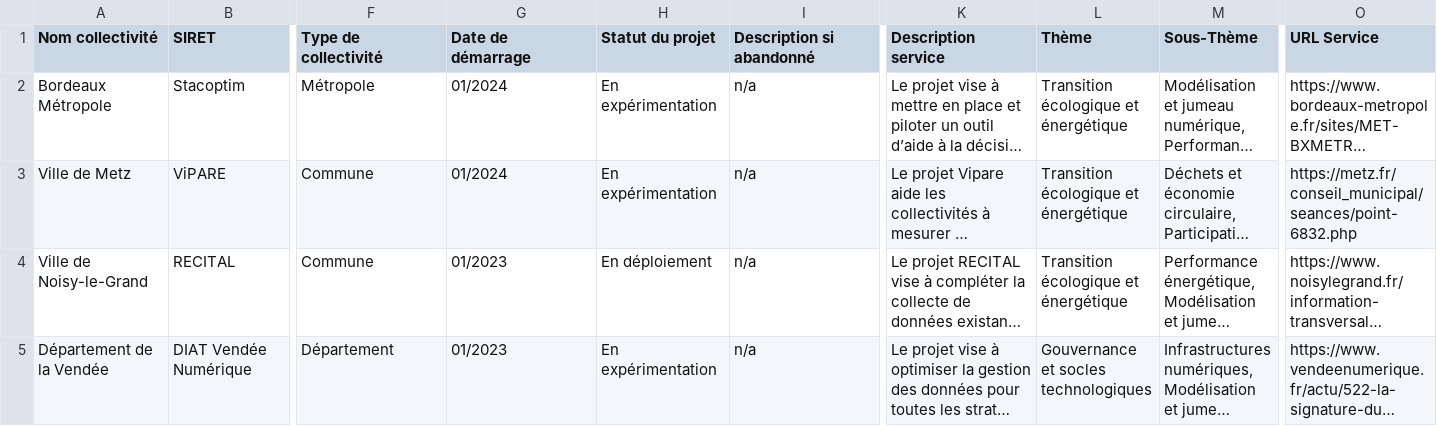
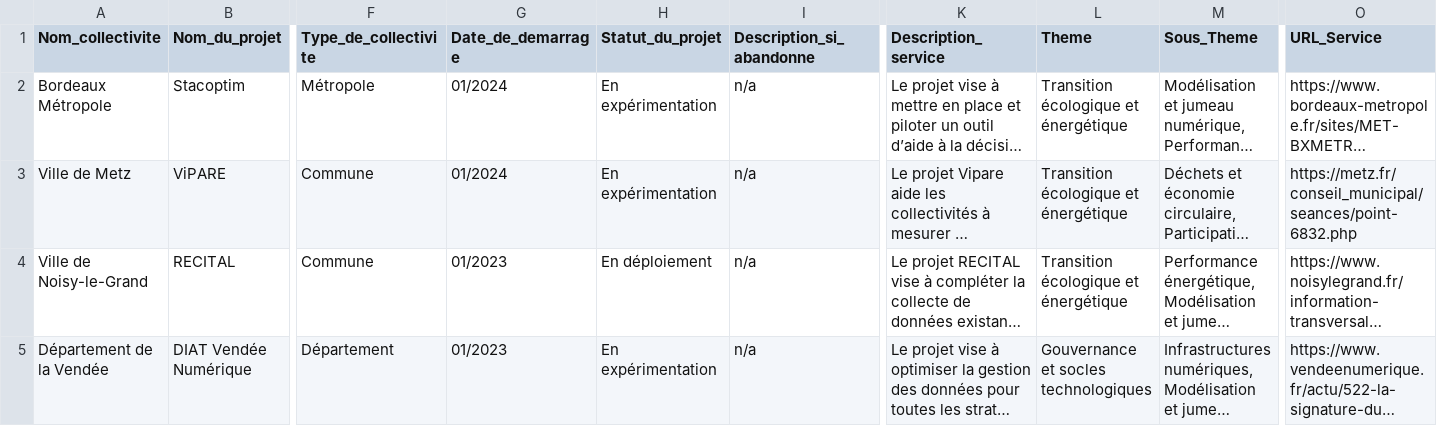
Before and after one commit to pierrecamilleri/Bibliotheque-IA-territoriale, a CSV file: csv/data.csv, drawn as a sheet; only a part is shown, gaps mark what is left out; long unchanged cells end in …; the diff covers the shown part only; the diff names each change by its address in the sheet, - before the commit and + after, or states it on an @@ line.

```diff
--- a/csv/data.csv
+++ b/csv/data.csv
-A1: Nom collectivité
+A1: Nom_collectivite
-B1: SIRET
+B1: Nom_du_projet
-F1: Type de collectivité
+F1: Type_de_collectivite
-G1: Date de démarrage
+G1: Date_de_demarrage
-H1: Statut du projet
+H1: Statut_du_projet
-I1: Description si abandonné
+I1: Description_si_abandonne
-K1: Description service
+K1: Description_service
-L1: Thème
+L1: Theme
-M1: Sous-Thème
+M1: Sous_Theme
-O1: URL Service
+O1: URL_Service
```
Also changed, not shown: 2 edited cells elsewhere in this file.
